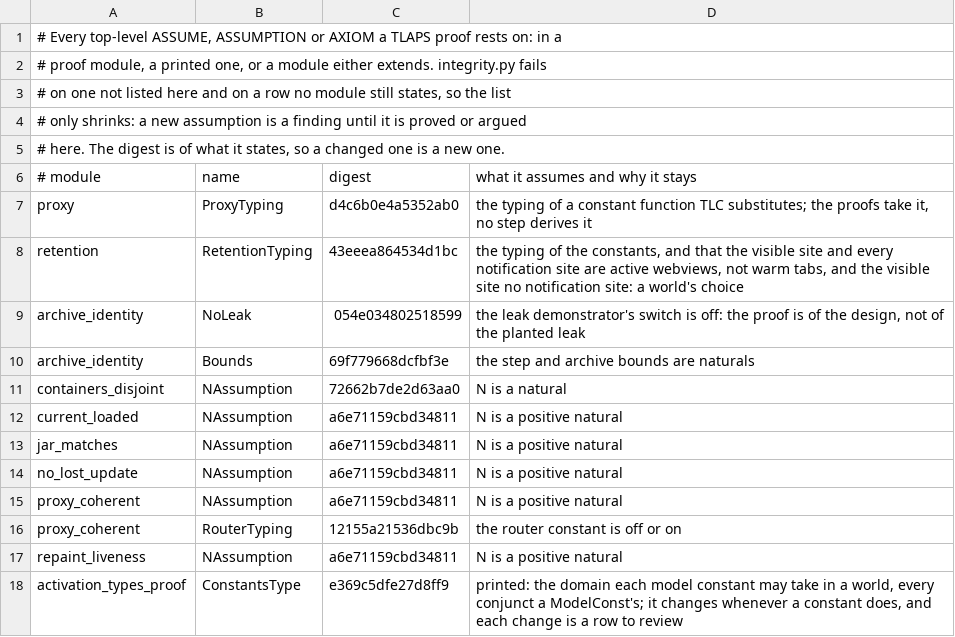
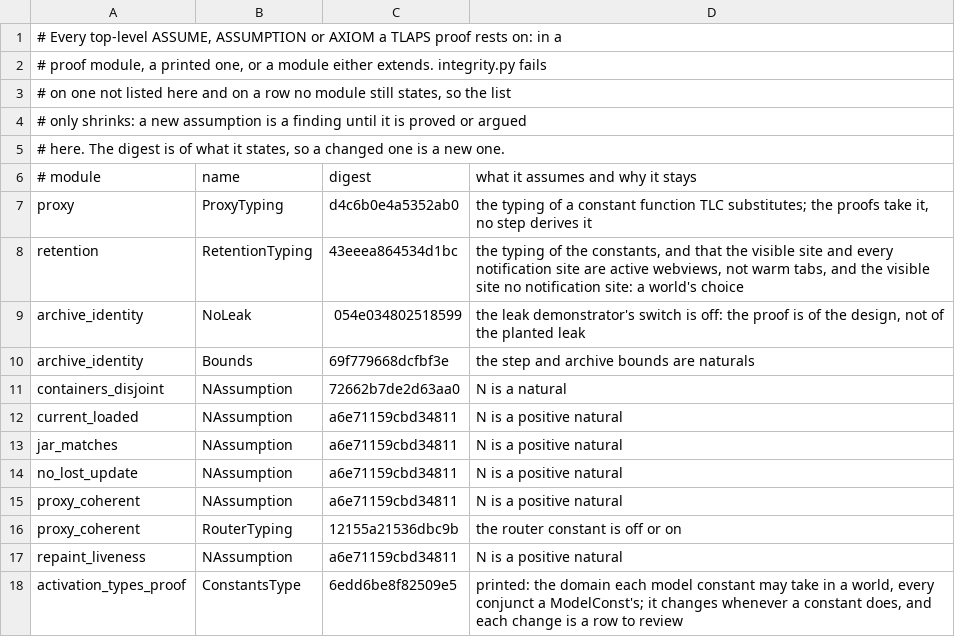
Before and after one commit to theoden8/webspace_app, a TSV file: formal/proofs/assumptions.tsv, drawn as a sheet.

```diff
--- a/formal/proofs/assumptions.tsv
+++ b/formal/proofs/assumptions.tsv
@@ -17,2 +17,2 @@ proxy_coherent	RouterTyping	12155a21536dbc9b	the router constant is off or on
 repaint_liveness	NAssumption	a6e71159cbd34811	N is a positive natural
-activation_types_proof	ConstantsType	e369c5dfe27d8ff9	printed: the domain each model constant may take in a world, every conjunct a ModelConst's; it changes whenever a constant does, and each change is a row to review
+activation_types_proof	ConstantsType	6edd6be8f82509e5	printed: the domain each model constant may take in a world, every conjunct a ModelConst's; it changes whenever a constant does, and each change is a row to review
```
Also changed, not shown: formal/trace/steps_uncovered.tsv, 12 other files.
